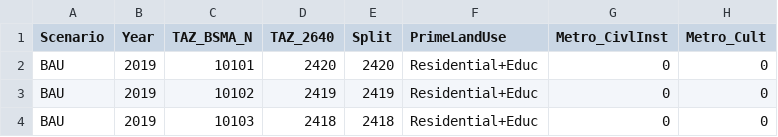
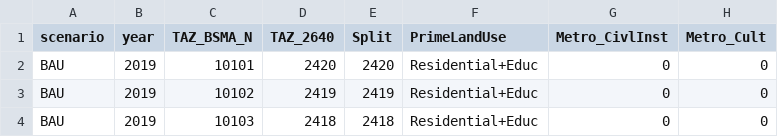
Before and after one commit to MOTRoundTables/ScenarioBank, a CSV file: Scn_lib/BS_v09/BS_V09_230919.csv, drawn as a sheet; only a part is shown; the diff names each change by its address in the sheet, - before the commit and + after, or states it on an @@ line.

```diff
--- a/Scn_lib/BS_v09/BS_V09_230919.csv
+++ b/Scn_lib/BS_v09/BS_V09_230919.csv
-A1: Scenario
+A1: scenario
-B1: Year
+B1: year
```
Also changed, not shown: Scn_lib/JeruV2/jerforecasts2020.csv, Scn_lib/TA2021/matat21_lvl1.csv, 14 other files.
